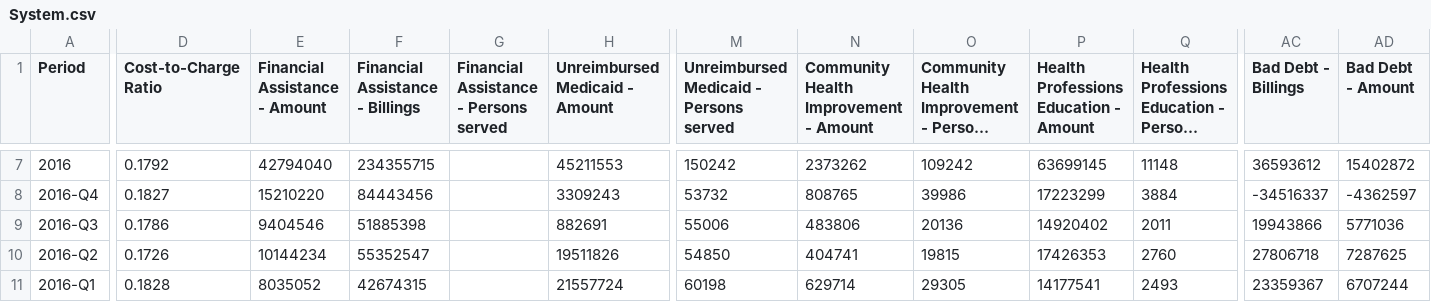
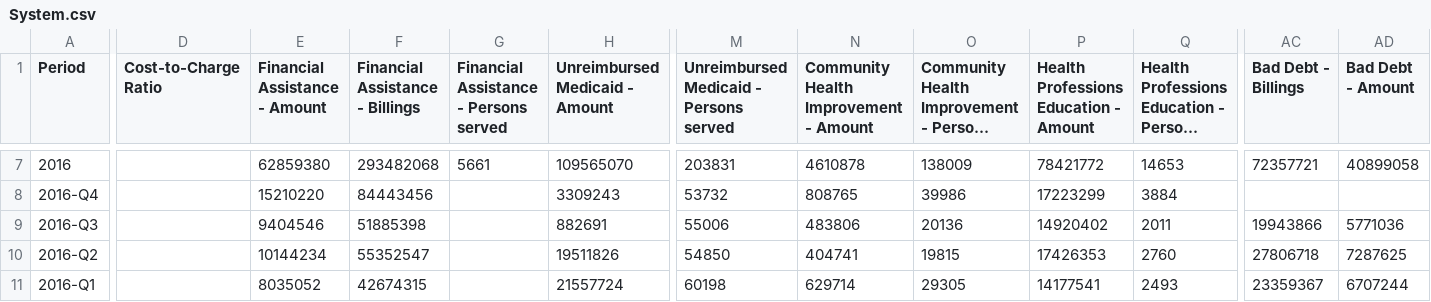
Before and after one commit to PresenceHealth/communitytouch, a CSV file: data/System.csv, drawn as a sheet; only a part is shown, gaps mark what is left out; long unchanged cells end in …; the diff covers the shown part only; the diff names each change by its address in the sheet, - before the commit and + after, or states it on an @@ line.

```diff
--- a/data/System.csv
+++ b/data/System.csv
-D7 (Cost-to-Charge Ratio): 0.1792
+D7 (Cost-to-Charge Ratio): (empty)
-E7 (Financial Assistance - Amount): 42794040
+E7 (Financial Assistance - Amount): 62859380
-F7 (Financial Assistance - Billings): 234355715
+F7 (Financial Assistance - Billings): 293482068
-G7: (empty)
+G7: 5661
-H7 (Unreimbursed Medicaid - Amount): 45211553
+H7 (Unreimbursed Medicaid - Amount): 109565070
-M7: 150242
+M7: 203831
-N7: 2373262
+N7: 4610878
-O7: 109242
+O7: 138009
-P7: 63699145
+P7: 78421772
-Q7: 11148
+Q7: 14653
-AC7 (Bad Debt - Billings): 36593612
+AC7 (Bad Debt - Billings): 72357721
-AD7 (Bad Debt - Amount): 15402872
+AD7 (Bad Debt - Amount): 40899058
-D8 (Cost-to-Charge Ratio): 0.1827
+D8 (Cost-to-Charge Ratio): (empty)
-AC8 (Bad Debt - Billings): -34516337
+AC8 (Bad Debt - Billings): (empty)
-AD8 (Bad Debt - Amount): -4362597
+AD8 (Bad Debt - Amount): (empty)
-D9 (Cost-to-Charge Ratio): 0.1786
+D9 (Cost-to-Charge Ratio): (empty)
-D10 (Cost-to-Charge Ratio): 0.1726
+D10 (Cost-to-Charge Ratio): (empty)
-D11 (Cost-to-Charge Ratio): 0.1828
+D11 (Cost-to-Charge Ratio): (empty)
```
Also changed, not shown: 145 edited cells elsewhere in this file, data/ABMC.csv, data/SAMC.csv, 8 other files.
